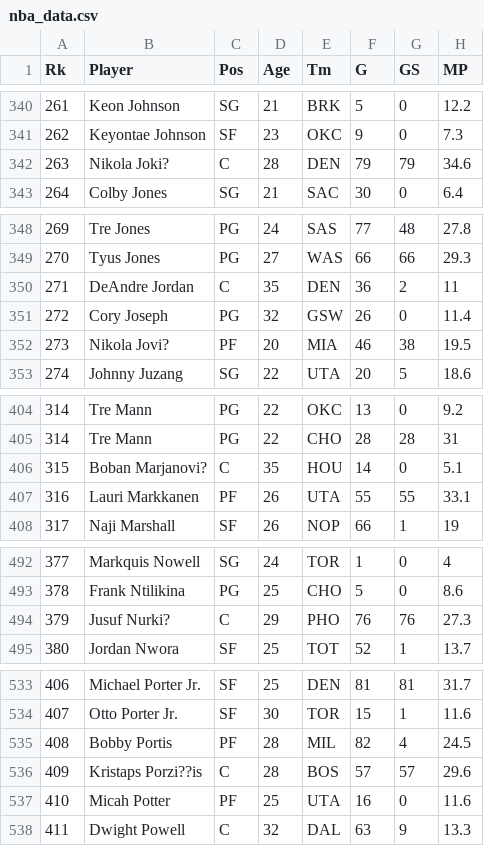
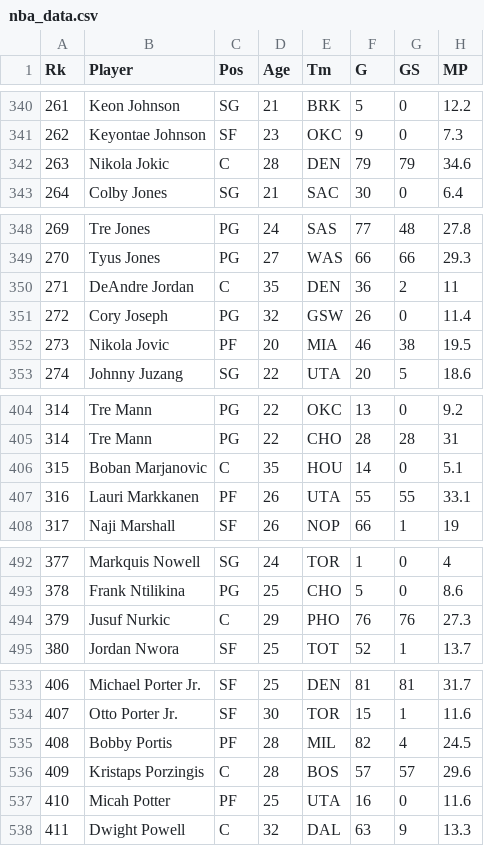
Before and after one commit to iscrol/fantasy-basketball-calculator, a CSV file: backend/nba_data.csv, drawn as a sheet; only a part is shown, gaps mark what is left out; the diff covers the shown part only; the diff names each change by its address in the sheet, - before the commit and + after, or states it on an @@ line.

Commit message:
Load data from db to frontend

```diff
--- a/backend/nba_data.csv
+++ b/backend/nba_data.csv
-B342 (Player): Nikola Joki?
+B342 (Player): Nikola Jokic
-B352 (Player): Nikola Jovi?
+B352 (Player): Nikola Jovic
-B406 (Player): Boban Marjanovi?
+B406 (Player): Boban Marjanovic
-B494 (Player): Jusuf Nurki?
+B494 (Player): Jusuf Nurkic
-B536 (Player): Kristaps Porzi??is
+B536 (Player): Kristaps Porzingis
```
Also changed, not shown: 26 edited cells elsewhere in this file, 4 other files.
